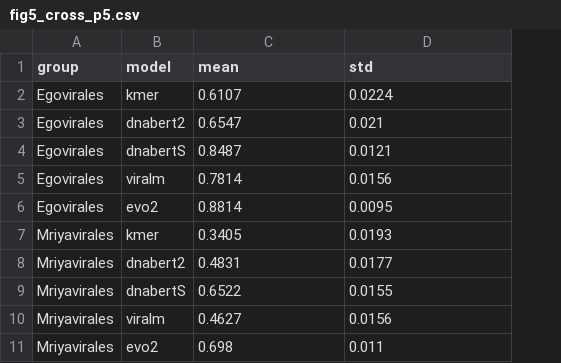
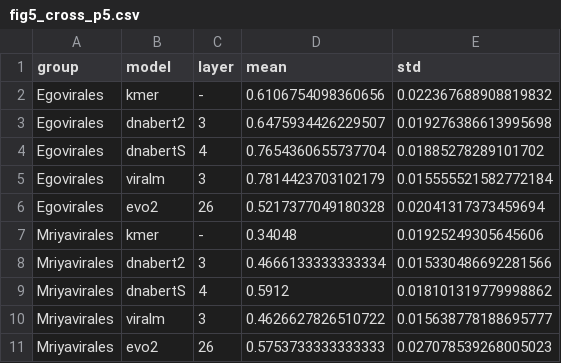
Before and after one commit to tse-kladman/glm_vectorizing, a CSV file: results/figure_data/fig5_cross_p5.csv, drawn as a sheet; addresses are those after the commit; the diff names each change by its address in the sheet, - before the commit and + after, or states it on an @@ line.

```diff
--- a/results/figure_data/fig5_cross_p5.csv
+++ b/results/figure_data/fig5_cross_p5.csv
+column C (layer), rows 2-11: - | 3 | 4 | 3 | 26 | - | 3 | 4 | 3 | 26
-D2 (mean): 0.6107
+D2 (mean): 0.6106754098360656
-E2 (std): 0.0224
+E2 (std): 0.022367688908819832
-D3 (mean): 0.6547
+D3 (mean): 0.6475934426229507
-E3 (std): 0.021
+E3 (std): 0.019276386613995698
-D4 (mean): 0.8487
+D4 (mean): 0.7654360655737704
-E4 (std): 0.0121
+E4 (std): 0.01885278289101702
-D5 (mean): 0.7814
+D5 (mean): 0.7814423703102179
-E5 (std): 0.0156
+E5 (std): 0.015555521582772184
-D6 (mean): 0.8814
+D6 (mean): 0.5217377049180328
-E6 (std): 0.0095
+E6 (std): 0.02041317373459694
-D7 (mean): 0.3405
+D7 (mean): 0.34048
-E7 (std): 0.0193
+E7 (std): 0.01925249305645606
-D8 (mean): 0.4831
+D8 (mean): 0.4666133333333334
-E8 (std): 0.0177
+E8 (std): 0.015330486692281566
-D9 (mean): 0.6522
+D9 (mean): 0.5912
-E9 (std): 0.0155
+E9 (std): 0.018101319779998862
-D10 (mean): 0.4627
+D10 (mean): 0.4626627826510722
-E10 (std): 0.0156
+E10 (std): 0.015638778188695777
-D11 (mean): 0.698
+D11 (mean): 0.5753733333333333
-E11 (std): 0.011
+E11 (std): 0.027078539268005023
```
Also changed, not shown: results/figure_data/fig4_newvirus_p5.csv, results/figure_data/fig6_pk_vs_k.csv, 42 other files.
